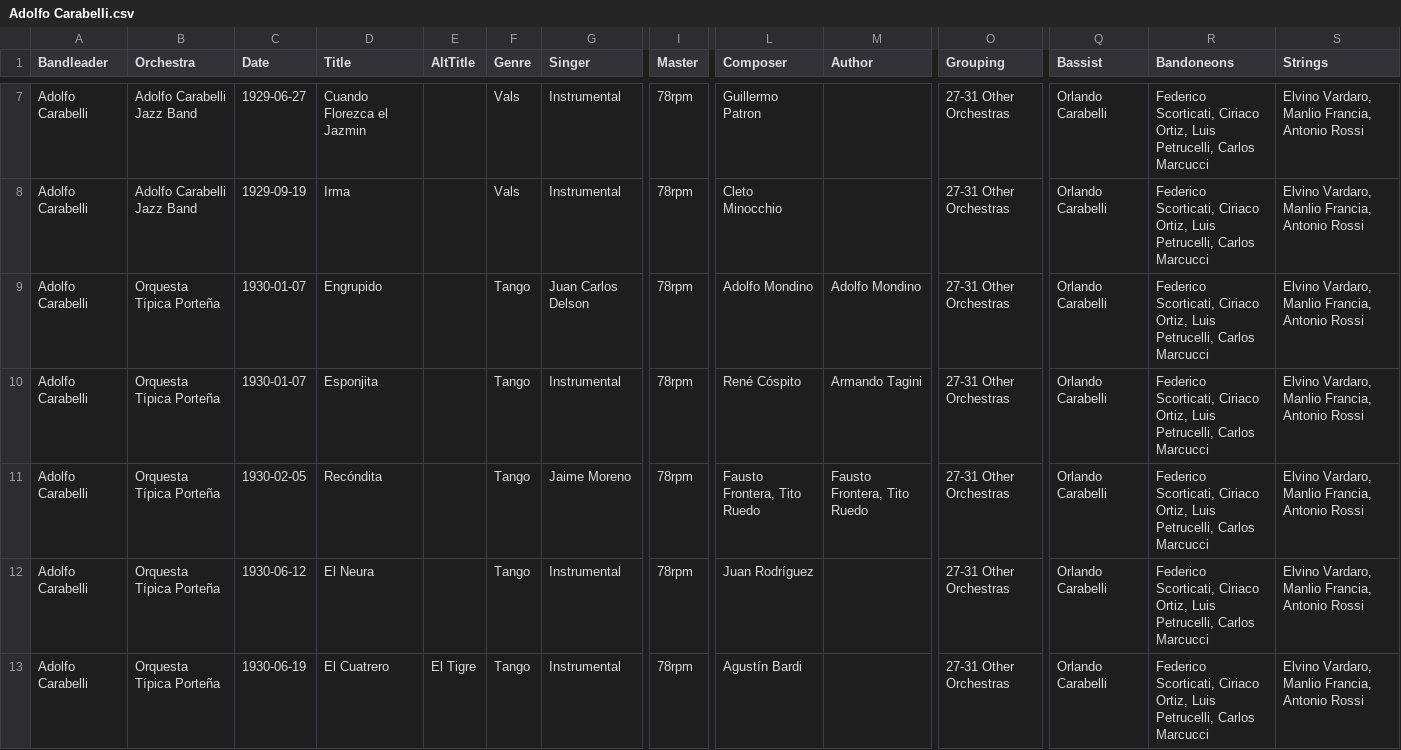
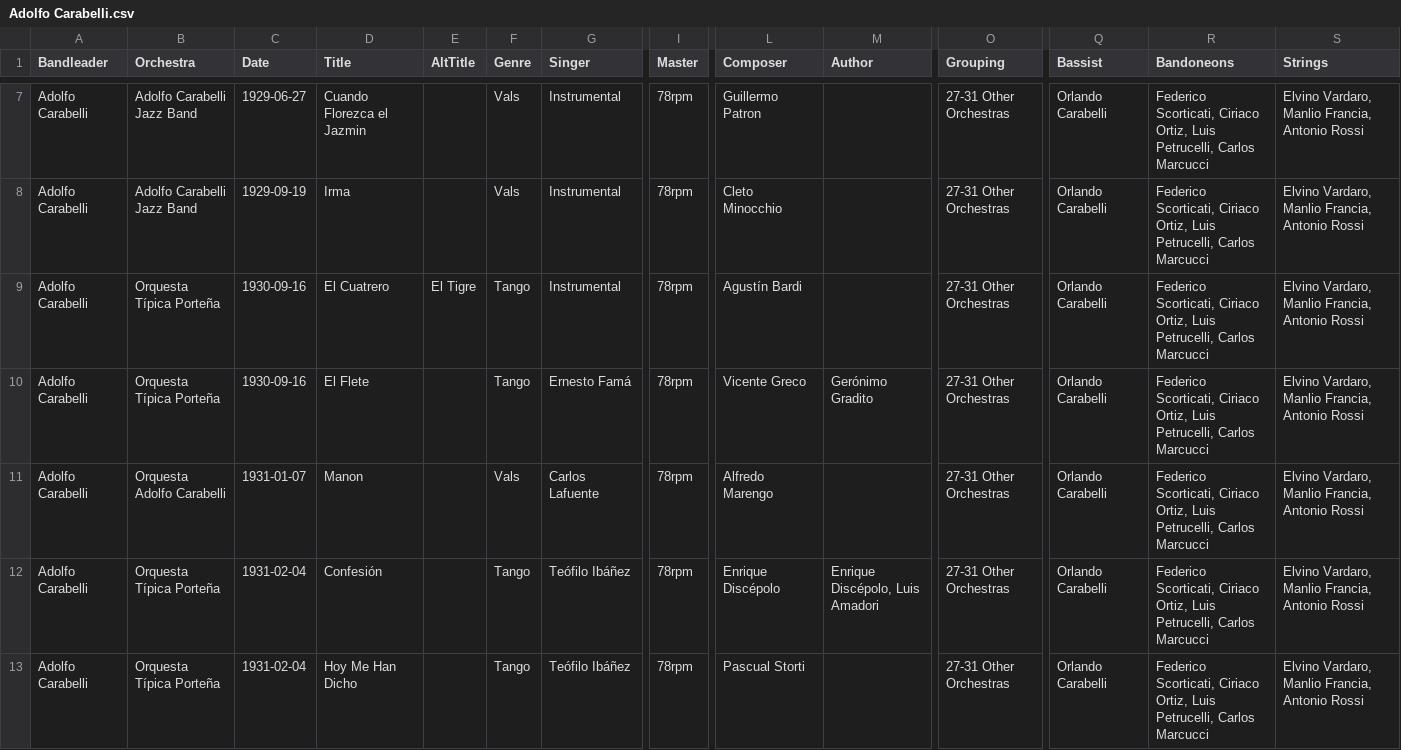
Before and after one commit to sericson0/tango-discographies, a CSV file: csv_files/Adolfo Carabelli.csv, drawn as a sheet; only a part is shown, gaps mark what is left out; the shorter side is filled out with more unchanged rows; rows hold the shown columns only; the diff covers the shown part only; the diff names each change by its address in the sheet, - before the commit and + after, or states it on an @@ line.

```diff
--- a/csv_files/Adolfo Carabelli.csv
+++ b/csv_files/Adolfo Carabelli.csv
-row 9: Adolfo Carabelli | Orquesta Típica Porteña | 1930-01-07 | Engrupido |  | Tango | Juan Carlos Delson | 78rpm | Adolfo Mondino | Adolfo Mondino | 27-31 Other Orchestras | Orlando Carabelli | Federico Scorticati, Ciriaco Ortiz, Luis Petrucelli, Carlos Marcucci | Elvino Vardaro, Manlio Francia, Antonio Rossi
-row 10: Adolfo Carabelli | Orquesta Típica Porteña | 1930-01-07 | Esponjita |  | Tango | Instrumental | 78rpm | René Cóspito | Armando Tagini | 27-31 Other Orchestras | Orlando Carabelli | Federico Scorticati, Ciriaco Ortiz, Luis Petrucelli, Carlos Marcucci | Elvino Vardaro, Manlio Francia, Antonio Rossi
-row 11: Adolfo Carabelli | Orquesta Típica Porteña | 1930-02-05 | Recóndita |  | Tango | Jaime Moreno | 78rpm | Fausto Frontera, Tito Ruedo | Fausto Frontera, Tito Ruedo | 27-31 Other Orchestras | Orlando Carabelli | Federico Scorticati, Ciriaco Ortiz, Luis Petrucelli, Carlos Marcucci | Elvino Vardaro, Manlio Francia, Antonio Rossi
-row 12: Adolfo Carabelli | Orquesta Típica Porteña | 1930-06-12 | El Neura |  | Tango | Instrumental | 78rpm | Juan Rodríguez |  | 27-31 Other Orchestras | Orlando Carabelli | Federico Scorticati, Ciriaco Ortiz, Luis Petrucelli, Carlos Marcucci | Elvino Vardaro, Manlio Francia, Antonio Rossi
-row 13: Adolfo Carabelli | Orquesta Típica Porteña | 1930-06-19 | El Cuatrero | El Tigre | Tango | Instrumental | 78rpm | Agustín Bardi |  | 27-31 Other Orchestras | Orlando Carabelli | Federico Scorticati, Ciriaco Ortiz, Luis Petrucelli, Carlos Marcucci | Elvino Vardaro, Manlio Francia, Antonio Rossi
```
Also changed, not shown: 2 removed rows elsewhere in this file, csv_files/Angel D'Agostino.csv, csv_files/Domingo Federico.csv, 26 other files.
